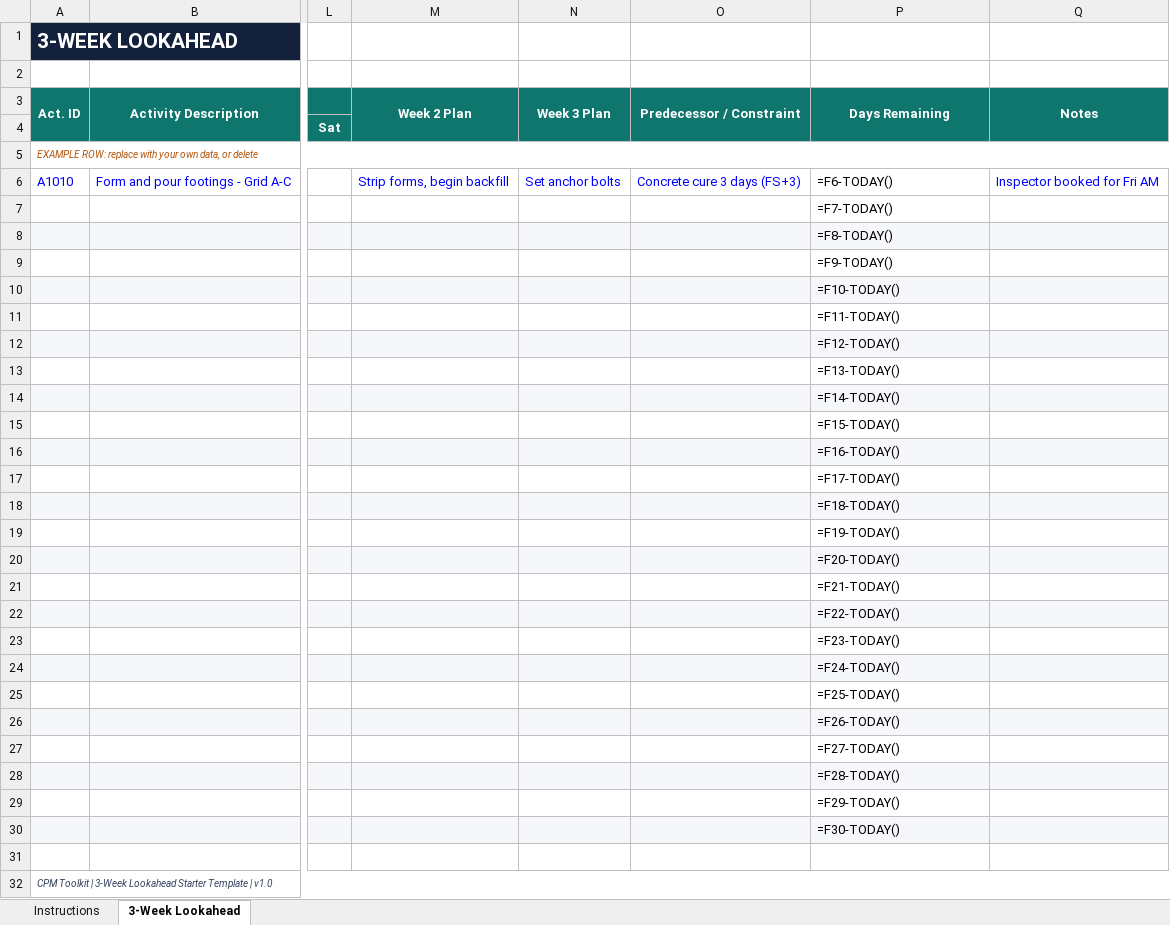
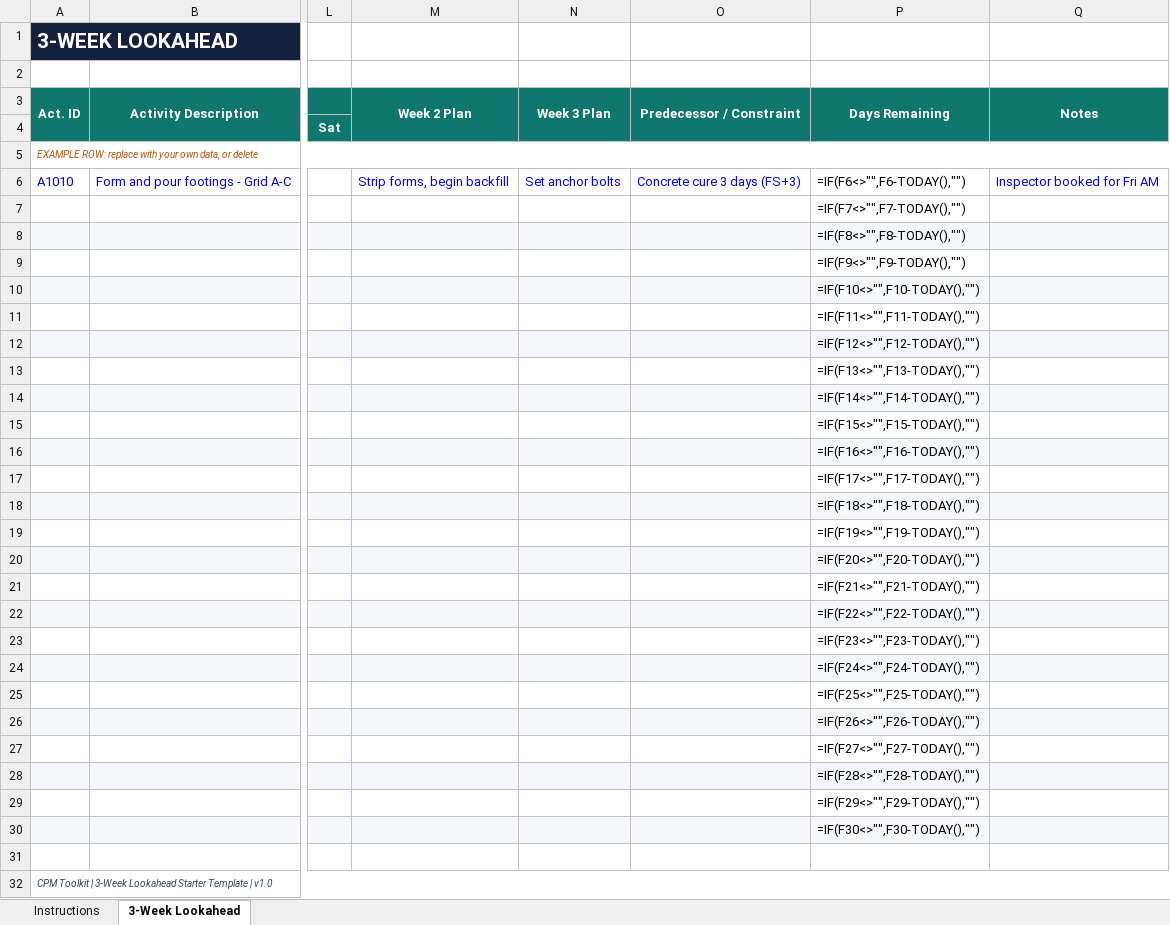
Before and after one commit to danafitkowski/cpm-toolkit, an Excel workbook: products/3-Week Lookahead Starter Template.xlsx, sheet 3-Week Lookahead, drawn as a sheet; only a part is shown, gaps mark what is left out; values as stored, in another font and other column widths than the file's, no borders; formulas without a stored value are shown as written; the diff names each change by its address in the sheet, - before the commit and + after, or states it on an @@ line.

```diff
--- a/products/3-Week Lookahead Starter Template.xlsx (sheet 3-Week Lookahead)
+++ b/products/3-Week Lookahead Starter Template.xlsx (sheet 3-Week Lookahead)
-P6: =F6-TODAY()
+P6: =IF(F6<>"",F6-TODAY(),"")
-P7: =F7-TODAY()
+P7: =IF(F7<>"",F7-TODAY(),"")
-P8: =F8-TODAY()
+P8: =IF(F8<>"",F8-TODAY(),"")
-P9: =F9-TODAY()
+P9: =IF(F9<>"",F9-TODAY(),"")
-P10: =F10-TODAY()
+P10: =IF(F10<>"",F10-TODAY(),"")
-P11: =F11-TODAY()
+P11: =IF(F11<>"",F11-TODAY(),"")
-P12: =F12-TODAY()
+P12: =IF(F12<>"",F12-TODAY(),"")
-P13: =F13-TODAY()
+P13: =IF(F13<>"",F13-TODAY(),"")
-P14: =F14-TODAY()
+P14: =IF(F14<>"",F14-TODAY(),"")
-P15: =F15-TODAY()
+P15: =IF(F15<>"",F15-TODAY(),"")
-P16: =F16-TODAY()
+P16: =IF(F16<>"",F16-TODAY(),"")
-P17: =F17-TODAY()
+P17: =IF(F17<>"",F17-TODAY(),"")
-P18: =F18-TODAY()
+P18: =IF(F18<>"",F18-TODAY(),"")
-P19: =F19-TODAY()
+P19: =IF(F19<>"",F19-TODAY(),"")
-P20: =F20-TODAY()
+P20: =IF(F20<>"",F20-TODAY(),"")
-P21: =F21-TODAY()
+P21: =IF(F21<>"",F21-TODAY(),"")
-P22: =F22-TODAY()
+P22: =IF(F22<>"",F22-TODAY(),"")
-P23: =F23-TODAY()
+P23: =IF(F23<>"",F23-TODAY(),"")
-P24: =F24-TODAY()
+P24: =IF(F24<>"",F24-TODAY(),"")
-P25: =F25-TODAY()
+P25: =IF(F25<>"",F25-TODAY(),"")
-P26: =F26-TODAY()
+P26: =IF(F26<>"",F26-TODAY(),"")
-P27: =F27-TODAY()
+P27: =IF(F27<>"",F27-TODAY(),"")
-P28: =F28-TODAY()
+P28: =IF(F28<>"",F28-TODAY(),"")
-P29: =F29-TODAY()
+P29: =IF(F29<>"",F29-TODAY(),"")
-P30: =F30-TODAY()
+P30: =IF(F30<>"",F30-TODAY(),"")
```
Also changed, not shown: products/Resource Histogram Starter.xlsx, 3 other files.
